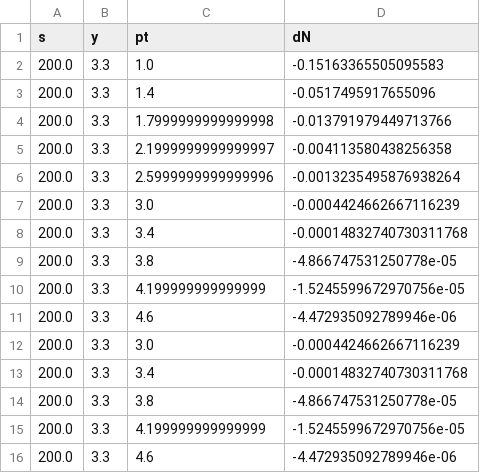
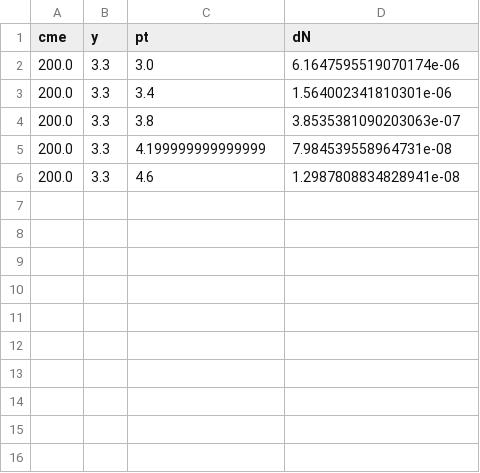
Before and after one commit to amandawei00/zk-lab, a CSV file: pp-pA/test.csv, drawn as a sheet.

```diff
--- a/pp-pA/test.csv
+++ b/pp-pA/test.csv
@@ -1,16 +1,6 @@
-s	y	pt	dN
-200.0	3.3	1.0	-0.15163365505095583
-200.0	3.3	1.4	-0.0517495917655096
-200.0	3.3	1.7999999999999998	-0.013791979449713766
-200.0	3.3	2.1999999999999997	-0.004113580438256358
-200.0	3.3	2.5999999999999996	-0.0013235495876938264
-200.0	3.3	3.0	-0.0004424662667116239
-200.0	3.3	3.4	-0.00014832740730311768
-200.0	3.3	3.8	-4.866747531250778e-05
-200.0	3.3	4.199999999999999	-1.5245599672970756e-05
-200.0	3.3	4.6	-4.472935092789946e-06
-200.0	3.3	3.0	-0.0004424662667116239
-200.0	3.3	3.4	-0.00014832740730311768
-200.0	3.3	3.8	-4.866747531250778e-05
-200.0	3.3	4.199999999999999	-1.5245599672970756e-05
-200.0	3.3	4.6	-4.472935092789946e-06
+cme	y	pt	dN
+200.0	3.3	3.0	6.1647595519070174e-06
+200.0	3.3	3.4	1.564002341810301e-06
+200.0	3.3	3.8	3.8535381090203063e-07
+200.0	3.3	4.199999999999999	7.984539558964731e-08
+200.0	3.3	4.6	1.2987808834828941e-08
```
Also changed, not shown: data/fitdata_dis.csv, 40 other files.
